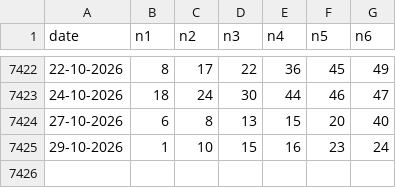
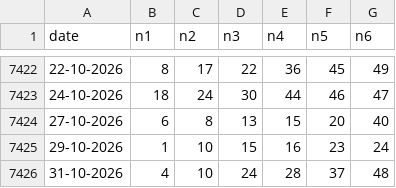
Before and after one commit to ciprianbodu/LOTO, a CSV file: _ISTORIC/externe/polonia_lotto_6din49.csv, drawn as a sheet; only a part is shown, gaps mark what is left out.

Commit message:
auto: update istoric extrageri

```diff
--- a/_ISTORIC/externe/polonia_lotto_6din49.csv
+++ b/_ISTORIC/externe/polonia_lotto_6din49.csv
@@ -7425 +7425,2 @@ date,n1,n2,n3,n4,n5,n6
 29-10-2026,1,10,15,16,23,24
+31-10-2026,4,10,24,28,37,48
```
